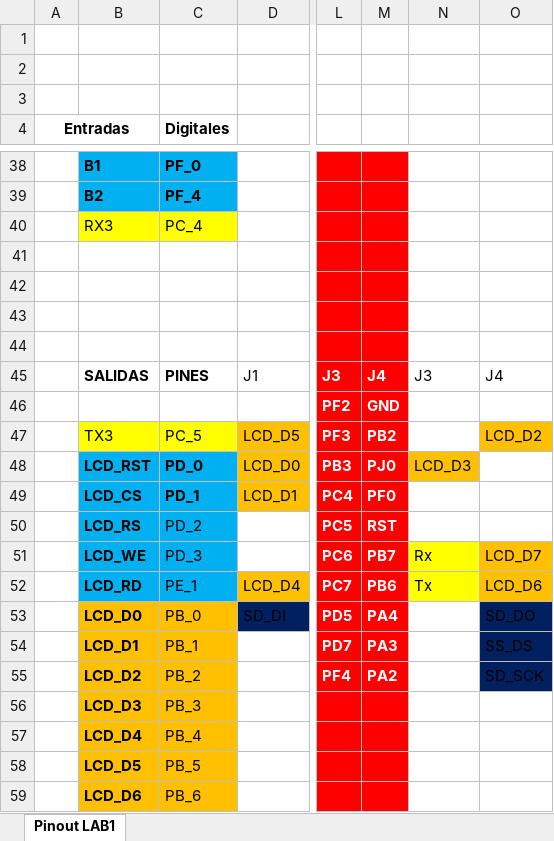
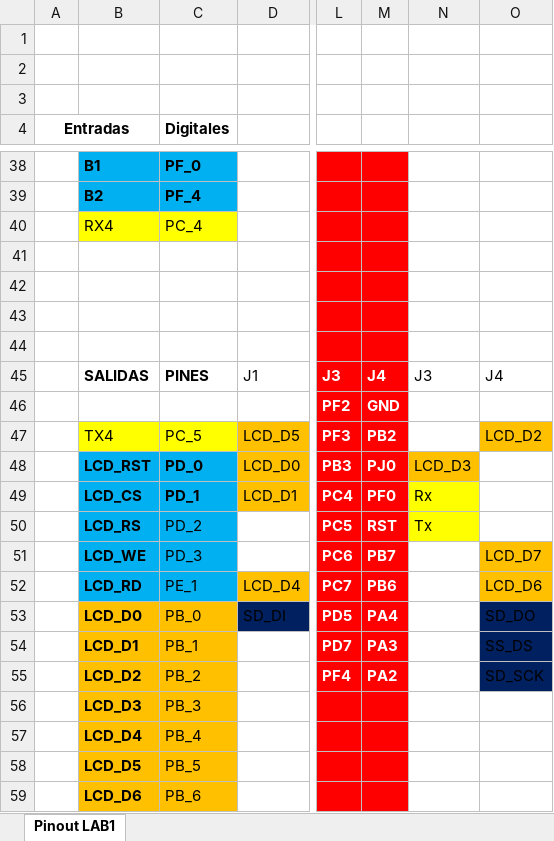
Before and after one commit to Josetrujillo2021/PROYECTO_3, an Excel workbook: Pinout PROYECTO 3.xlsx, sheet Pinout LAB1, drawn as a sheet; only a part is shown, gaps mark what is left out; values as stored, in another font and other column widths than the file's, no borders; charts and pictures not drawn; the diff names each change by its address in the sheet, - before the commit and + after, or states it on an @@ line.

```diff
--- a/Pinout PROYECTO 3.xlsx (sheet Pinout LAB1)
+++ b/Pinout PROYECTO 3.xlsx (sheet Pinout LAB1)
-B40: RX3
+B40: RX4
-B47: TX3
+B47: TX4
-N49: (empty)
+N49: Rx
-N49:N50 fill: none
+N49:N50 fill: #FFFF00
-N50: (empty)
+N50: Tx
-N51: Rx
+N51: (empty)
-N51:N52 fill: #FFFF00
+N51:N52 fill: none
-N52: Tx
+N52: (empty)
```
Also changed, not shown: 1 other file.
